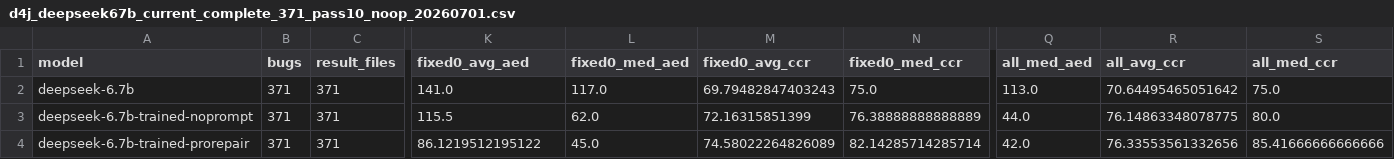
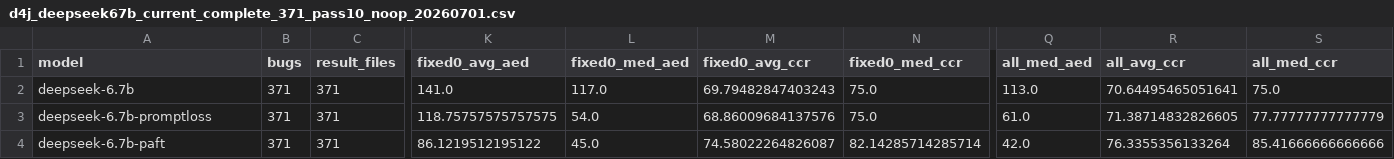
Before and after one commit to GLEAM-Lab/PAFT, a CSV file: analysis_outputs/d4j_deepseek67b_current_complete_371_pass10_noop_20260701.csv, drawn as a sheet; only a part is shown, gaps mark what is left out; removed rows and columns are numbered as before the commit, all else as after; rows hold the shown columns only; the diff names each change by its address in the sheet, - before the commit and + after, or states it on an @@ line.

```diff
--- a/analysis_outputs/d4j_deepseek67b_current_complete_371_pass10_noop_20260701.csv
+++ b/analysis_outputs/d4j_deepseek67b_current_complete_371_pass10_noop_20260701.csv
-R2 (all_avg_ccr): 70.64495465051642
+R2 (all_avg_ccr): 70.64495465051641
-row 3: deepseek-6.7b-trained-noprompt | 371 | 371 | 115.5 | 62.0 | 72.16315851399 | 76.38888888888889 | 44.0 | 76.14863348078775 | 80.0
+row 3: deepseek-6.7b-promptloss | 371 | 371 | 118.75757575757575 | 54.0 | 68.86009684137576 | 75.0 | 61.0 | 71.38714832826605 | 77.77777777777779
-A4 (model): deepseek-6.7b-trained-prorepair
+A4 (model): deepseek-6.7b-paft
-M4 (fixed0_avg_ccr): 74.58022264826089
+M4 (fixed0_avg_ccr): 74.58022264826087
-R4 (all_avg_ccr): 76.33553561332656
+R4 (all_avg_ccr): 76.3355356133264
```
Also changed, not shown: 3 other files.
